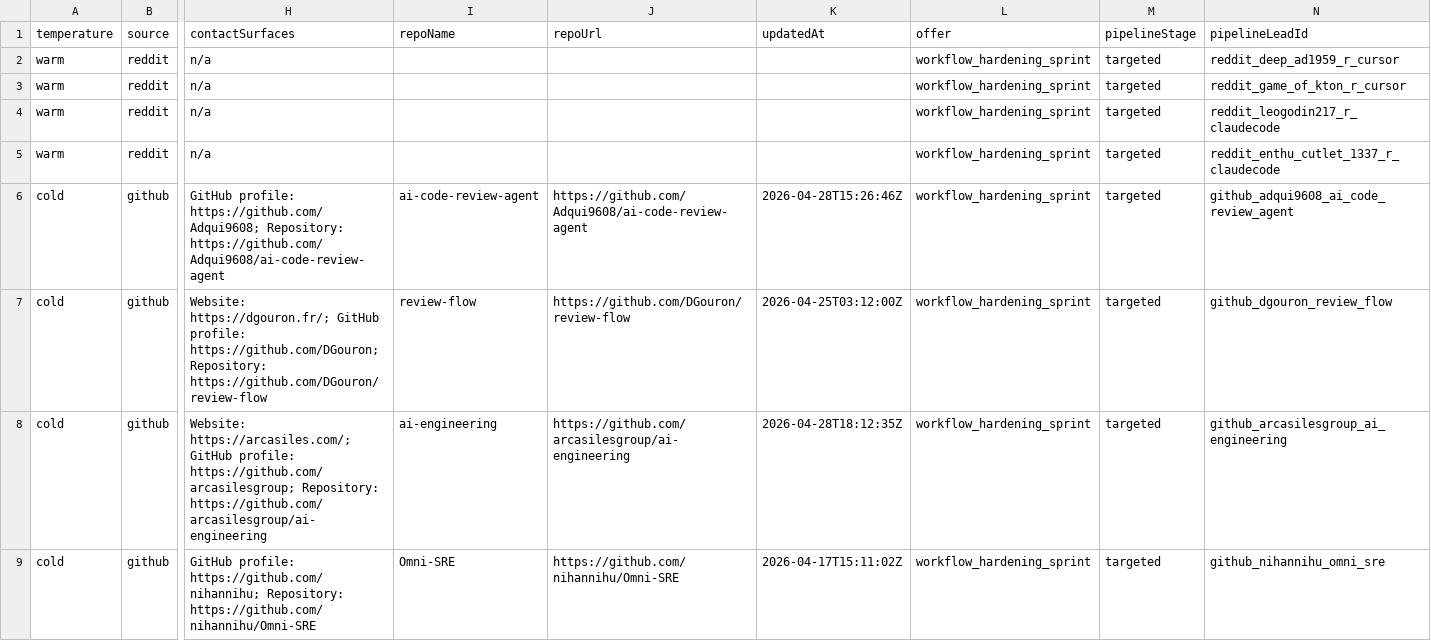
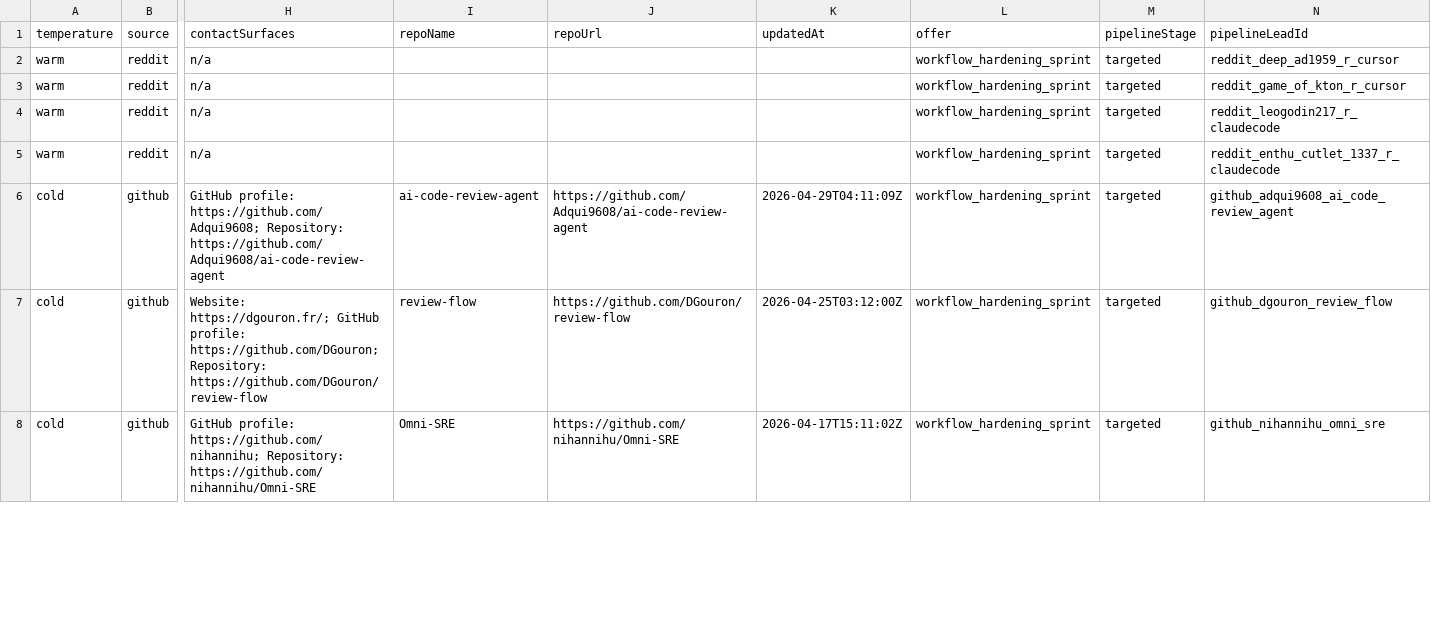
Before and after one commit to IgorGanapolsky/ThumbGate, a CSV file: docs/marketing/gtm-target-queue.csv, drawn as a sheet; only a part is shown, gaps mark what is left out; removed rows and columns are numbered as before the commit, all else as after; rows hold the shown columns only; the diff covers the shown part only; the diff names each change by its address in the sheet, - before the commit and + after, or states it on an @@ line.

```diff
--- a/docs/marketing/gtm-target-queue.csv
+++ b/docs/marketing/gtm-target-queue.csv
-K6 (updatedAt): 2026-04-28T15:26:46Z
+K6 (updatedAt): 2026-04-29T04:11:09Z
-row 8: cold | github | Website: https://arcasiles.com/; GitHub profile: https://github.com/arcasilesgroup; Repository: https://github.com/arcasilesgroup/ai-engineering | ai-engineering | https://github.com/arcasilesgroup/ai-engineering | 2026-04-28T18:12:35Z | workflow_hardening_sprint | targeted | github_arcasilesgroup_ai_engineering
```
Also changed, not shown: 2 added rows, 1 removed row and 2 edited cells elsewhere in this file, 10 other files.
